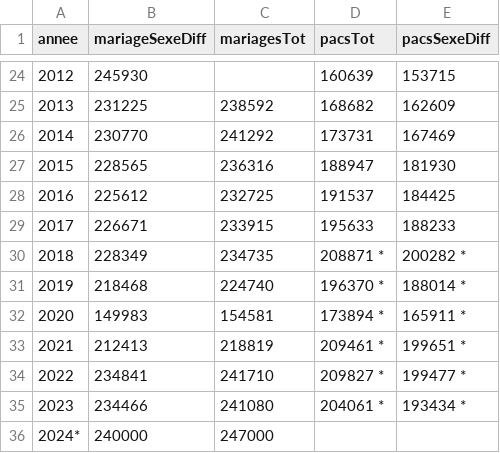
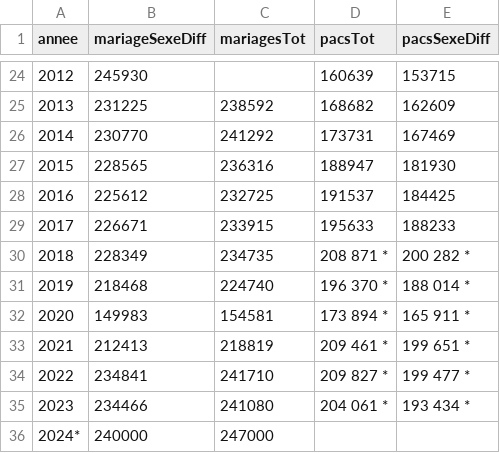
Before and after one commit to mthevenin/tssp, a CSV file: Mariages_pacs/tab2.csv, drawn as a sheet; only a part is shown, gaps mark what is left out.

Commit message:
maj data

```diff
--- a/Mariages_pacs/tab2.csv
+++ b/Mariages_pacs/tab2.csv
@@ -29,8 +29,8 @@ annee,mariageSexeDiff,mariagesTot,pacsTot,pacsSexeDiff
 2017,226671,233915,195633,188233
-2018,228349,234735,208871 *,200282 *
-2019,218468,224740,196370 *,188014 *
-2020,149983,154581,173894 *,165911 *
-2021,212413,218819,209461 *,199651 *
-2022,234841,241710,209827 *,199477 *
-2023,234466,241080,204061 *,193434 *
+2018,228349,234735,208 871 *,200 282 *
+2019,218468,224740,196 370 *,188 014 *
+2020,149983,154581,173 894 *,165 911 *
+2021,212413,218819,209 461 *,199 651 *
+2022,234841,241710,209 827 *,199 477 *
+2023,234466,241080,204 061 *,193 434 *
 2024*,240000,247000,,
```
